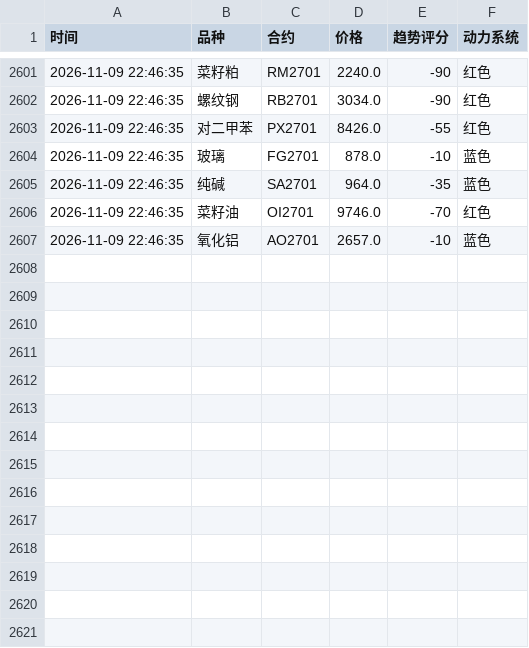
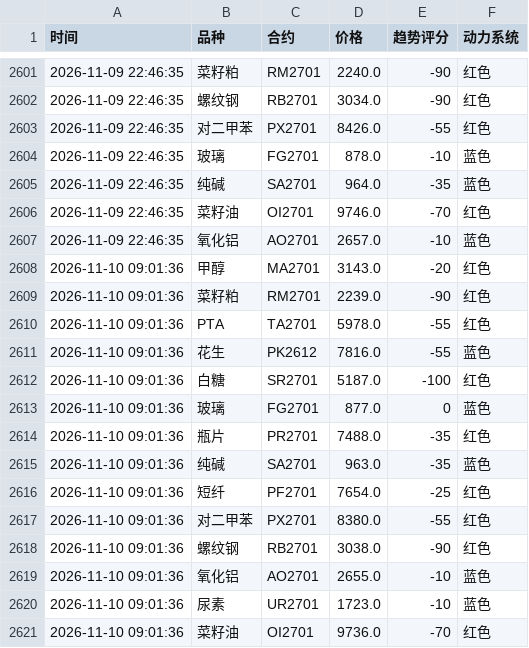
Before and after one commit to Eleven-L-97/futuretrading, a CSV file: data/history2.csv, drawn as a sheet; only a part is shown, gaps mark what is left out; the diff names each change by its address in the sheet, - before the commit and + after, or states it on an @@ line.

Commit message:
history: 2026-11-10T01:01:52Z

```diff
--- a/data/history2.csv
+++ b/data/history2.csv
+row 2608: 2026-11-10 09:01:36 | 甲醇 | MA2701 | 3143.0 | -20 | 红色
+row 2609: 2026-11-10 09:01:36 | 菜籽粕 | RM2701 | 2239.0 | -90 | 红色
+row 2610: 2026-11-10 09:01:36 | PTA | TA2701 | 5978.0 | -55 | 红色
+row 2611: 2026-11-10 09:01:36 | 花生 | PK2612 | 7816.0 | -55 | 蓝色
+row 2612: 2026-11-10 09:01:36 | 白糖 | SR2701 | 5187.0 | -100 | 红色
+row 2613: 2026-11-10 09:01:36 | 玻璃 | FG2701 | 877.0 | 0 | 蓝色
+row 2614: 2026-11-10 09:01:36 | 瓶片 | PR2701 | 7488.0 | -35 | 红色
+row 2615: 2026-11-10 09:01:36 | 纯碱 | SA2701 | 963.0 | -35 | 蓝色
+row 2616: 2026-11-10 09:01:36 | 短纤 | PF2701 | 7654.0 | -25 | 红色
+row 2617: 2026-11-10 09:01:36 | 对二甲苯 | PX2701 | 8380.0 | -55 | 红色
+row 2618: 2026-11-10 09:01:36 | 螺纹钢 | RB2701 | 3038.0 | -90 | 红色
+row 2619: 2026-11-10 09:01:36 | 氧化铝 | AO2701 | 2655.0 | -10 | 蓝色
+row 2620: 2026-11-10 09:01:36 | 尿素 | UR2701 | 1723.0 | -10 | 蓝色
+row 2621: 2026-11-10 09:01:36 | 菜籽油 | OI2701 | 9736.0 | -70 | 红色
```
Also changed, not shown: data/history.csv.
